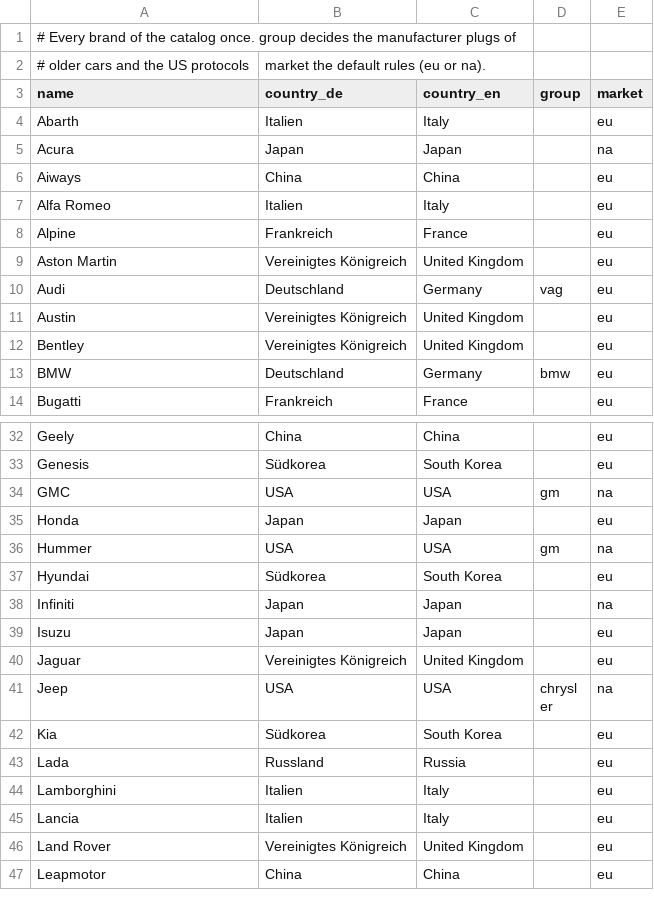
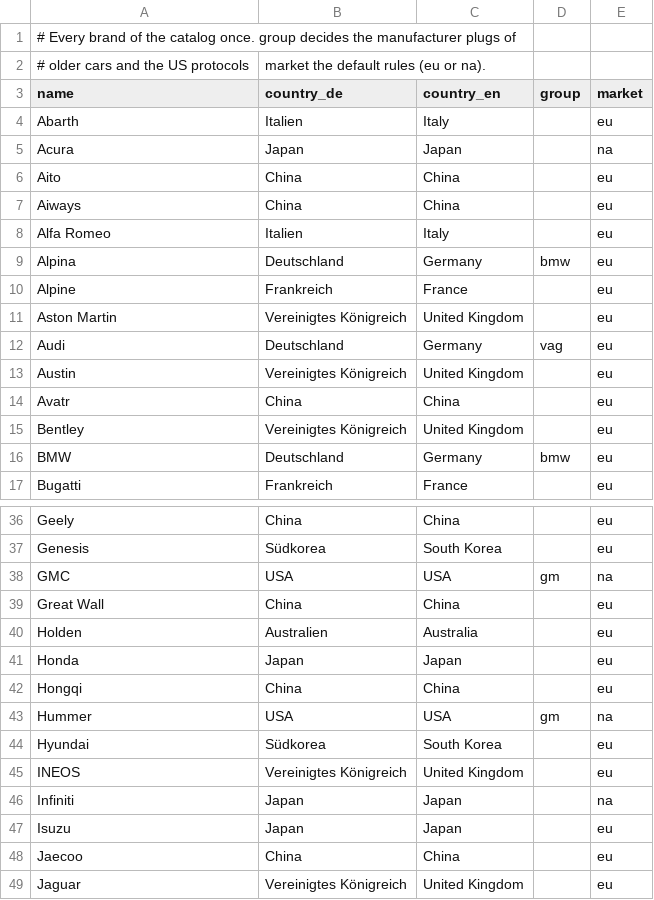
Before and after one commit to SenseiIssei/Caruspex, a CSV file: data/vehicles/brands.csv, drawn as a sheet; only a part is shown, gaps mark what is left out; the shorter side is filled out with more unchanged rows; the diff covers the shown part only.

```diff
--- a/data/vehicles/brands.csv
+++ b/data/vehicles/brands.csv
@@ -5,4 +5,6 @@ Abarth,Italien,Italy,,eu
 Acura,Japan,Japan,,na
+Aito,China,China,,eu
 Aiways,China,China,,eu
 Alfa Romeo,Italien,Italy,,eu
+Alpina,Deutschland,Germany,bmw,eu
 Alpine,Frankreich,France,,eu
@@ -11,2 +13,3 @@ Audi,Deutschland,Germany,vag,eu
 Austin,Vereinigtes Königreich,United Kingdom,,eu
+Avatr,China,China,,eu
 Bentley,Vereinigtes Königreich,United Kingdom,,eu
@@ -34,7 +38,12 @@ Genesis,Südkorea,South Korea,,eu
 GMC,USA,USA,gm,na
+Great Wall,China,China,,eu
+Holden,Australien,Australia,,eu
 Honda,Japan,Japan,,eu
+Hongqi,China,China,,eu
 Hummer,USA,USA,gm,na
 Hyundai,Südkorea,South Korea,,eu
+INEOS,Vereinigtes Königreich,United Kingdom,,eu
 Infiniti,Japan,Japan,,na
 Isuzu,Japan,Japan,,eu
+Jaecoo,China,China,,eu
 Jaguar,Vereinigtes Königreich,United Kingdom,,eu
```
Also changed, not shown: 9 added rows and 2 moved rows elsewhere in this file, data/vehicles/kr_cn_vn.csv, 4 other files.
